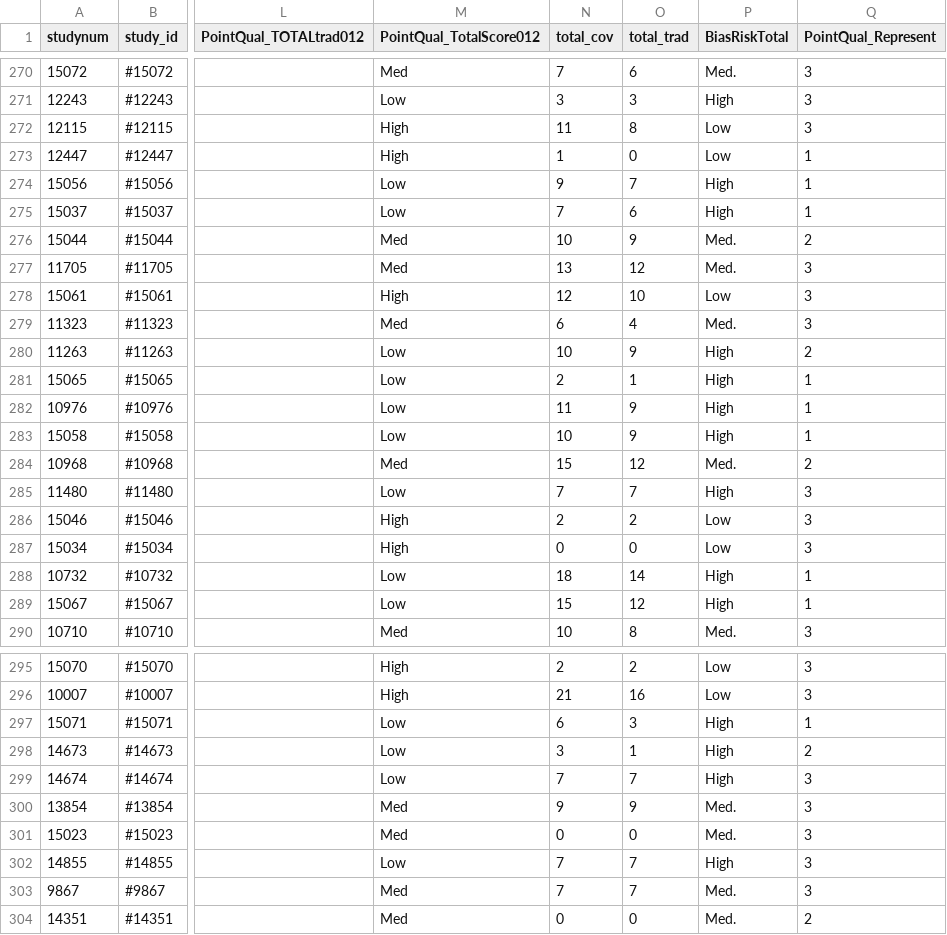
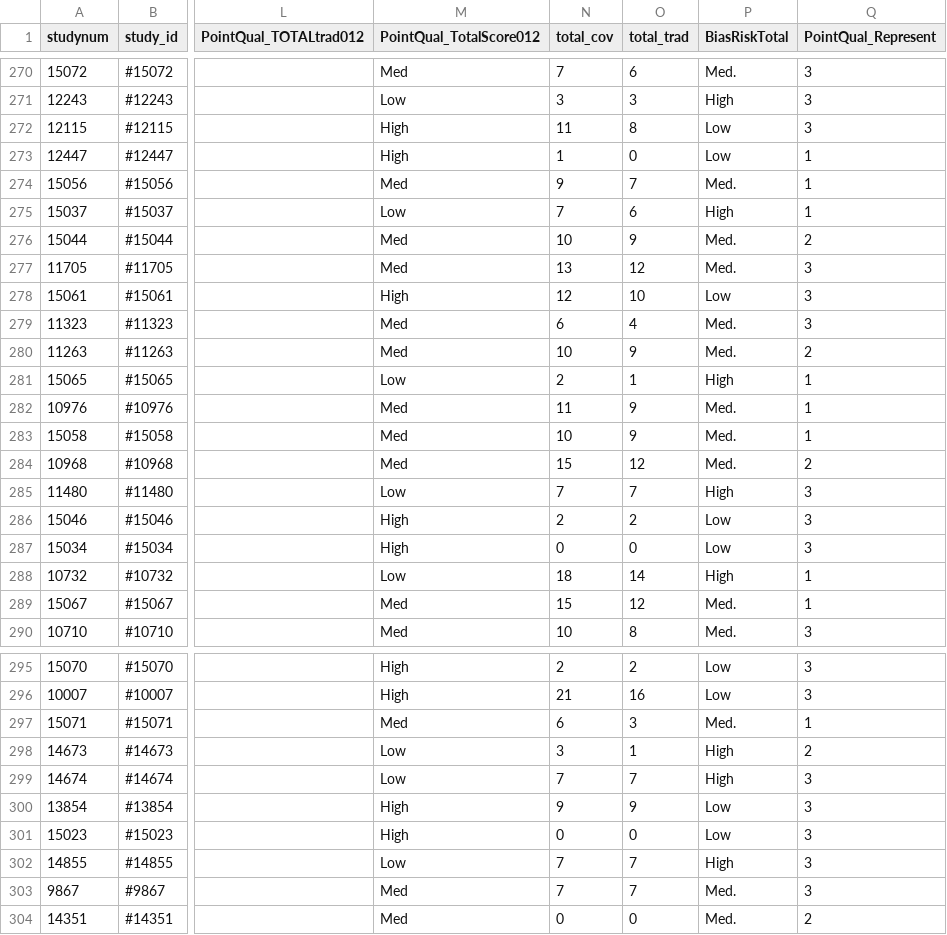
Before and after one commit to hugofitipaldi/T2DCVD_Prognostics, a CSV file: data/BM_GN_RS_Quality343byStudy.csv, drawn as a sheet; only a part is shown, gaps mark what is left out; the diff covers the shown part only; the diff names each change by its address in the sheet, - before the commit and + after, or states it on an @@ line.

```diff
--- a/data/BM_GN_RS_Quality343byStudy.csv
+++ b/data/BM_GN_RS_Quality343byStudy.csv
-M274 (PointQual_TotalScore012): Low
+M274 (PointQual_TotalScore012): Med
-P274 (BiasRiskTotal): High
+P274 (BiasRiskTotal): Med.
-M280 (PointQual_TotalScore012): Low
+M280 (PointQual_TotalScore012): Med
-P280 (BiasRiskTotal): High
+P280 (BiasRiskTotal): Med.
-M282:M283 (PointQual_TotalScore012): Low
+M282:M283 (PointQual_TotalScore012): Med
-P282:P283 (BiasRiskTotal): High
+P282:P283 (BiasRiskTotal): Med.
-M289 (PointQual_TotalScore012): Low
+M289 (PointQual_TotalScore012): Med
-P289 (BiasRiskTotal): High
+P289 (BiasRiskTotal): Med.
-M297 (PointQual_TotalScore012): Low
+M297 (PointQual_TotalScore012): Med
-P297 (BiasRiskTotal): High
+P297 (BiasRiskTotal): Med.
-M300:M301 (PointQual_TotalScore012): Med
+M300:M301 (PointQual_TotalScore012): High
-P300:P301 (BiasRiskTotal): Med.
+P300:P301 (BiasRiskTotal): Low
```
Also changed, not shown: 48 edited cells elsewhere in this file, 1 other file.
